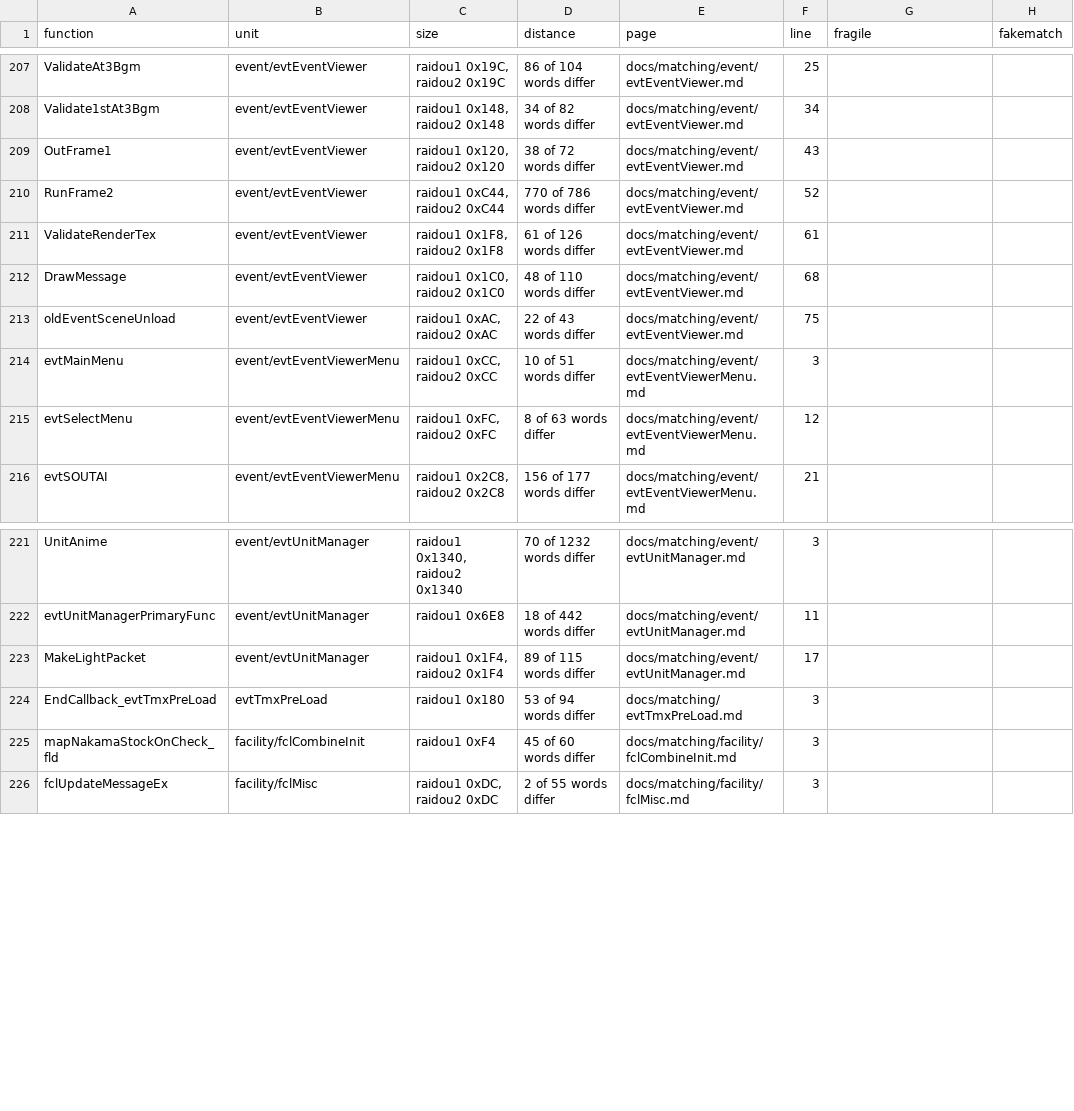
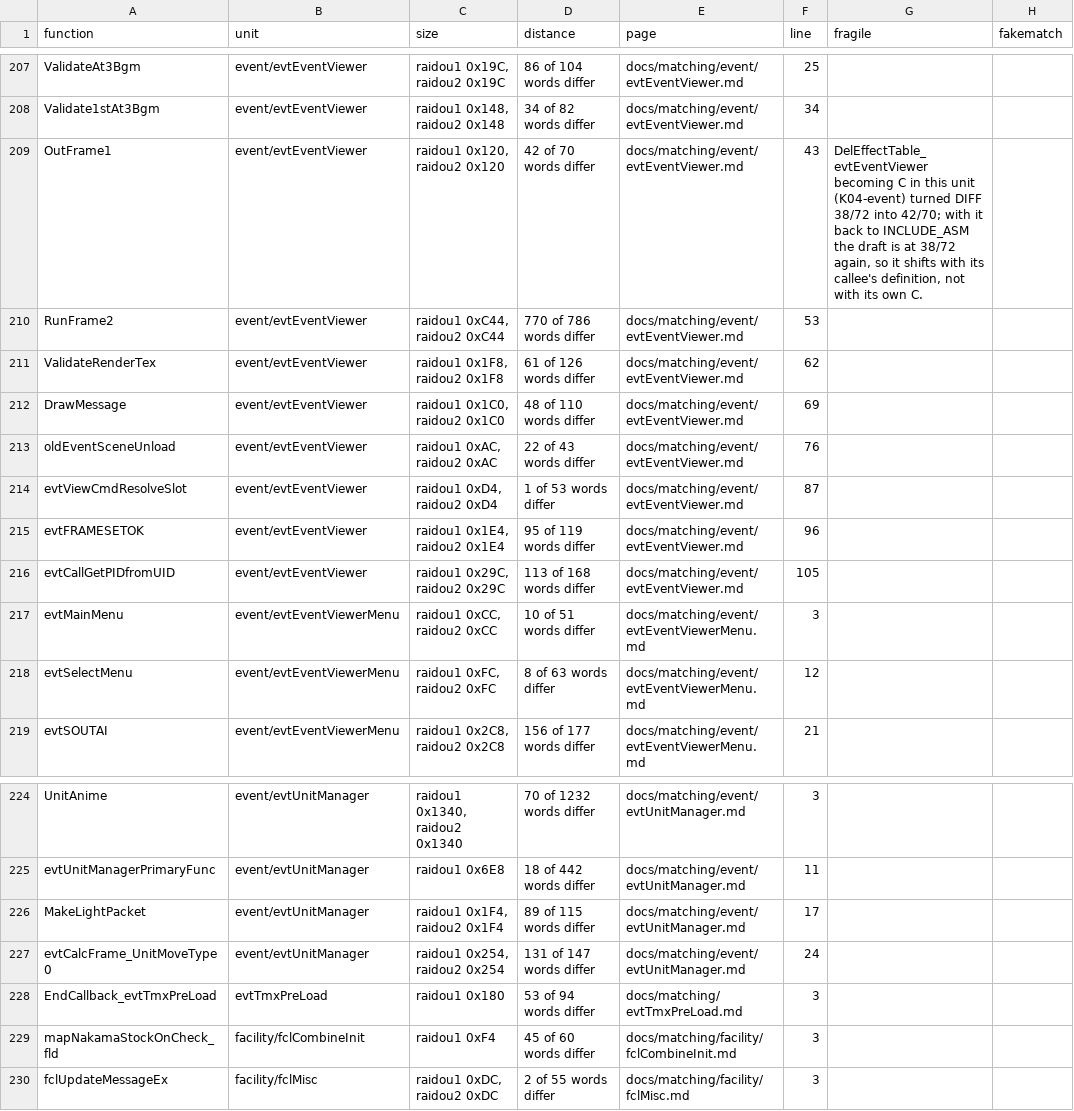
Before and after one commit to Megami-Decomps/raidou-decomp, a TSV file: docs/matching/INDEX.tsv, drawn as a sheet; only a part is shown, gaps mark what is left out.

Commit message:
Add K04-event batch (72 match, 4 non-matching)

```diff
--- a/docs/matching/INDEX.tsv
+++ b/docs/matching/INDEX.tsv
@@ -208,7 +208,10 @@ ValidateAt3Bgm	event/evtEventViewer	raidou1 0x19C, raidou2 0x19C	86 of 104 words
 Validate1stAt3Bgm	event/evtEventViewer	raidou1 0x148, raidou2 0x148	34 of 82 words differ	docs/matching/event/evtEventViewer.md	34		
-OutFrame1	event/evtEventViewer	raidou1 0x120, raidou2 0x120	38 of 72 words differ	docs/matching/event/evtEventViewer.md	43		
-RunFrame2	event/evtEventViewer	raidou1 0xC44, raidou2 0xC44	770 of 786 words differ	docs/matching/event/evtEventViewer.md	52		
-ValidateRenderTex	event/evtEventViewer	raidou1 0x1F8, raidou2 0x1F8	61 of 126 words differ	docs/matching/event/evtEventViewer.md	61		
-DrawMessage	event/evtEventViewer	raidou1 0x1C0, raidou2 0x1C0	48 of 110 words differ	docs/matching/event/evtEventViewer.md	68		
-oldEventSceneUnload	event/evtEventViewer	raidou1 0xAC, raidou2 0xAC	22 of 43 words differ	docs/matching/event/evtEventViewer.md	75		
+OutFrame1	event/evtEventViewer	raidou1 0x120, raidou2 0x120	42 of 70 words differ	docs/matching/event/evtEventViewer.md	43	DelEffectTable_evtEventViewer becoming C in this unit (K04-event) turned DIFF 38/72 into 42/70; with it back to INCLUDE_ASM the draft is at 38/72 again, so it shifts with its callee's definition, not with its own C.	
+RunFrame2	event/evtEventViewer	raidou1 0xC44, raidou2 0xC44	770 of 786 words differ	docs/matching/event/evtEventViewer.md	53		
+ValidateRenderTex	event/evtEventViewer	raidou1 0x1F8, raidou2 0x1F8	61 of 126 words differ	docs/matching/event/evtEventViewer.md	62		
+DrawMessage	event/evtEventViewer	raidou1 0x1C0, raidou2 0x1C0	48 of 110 words differ	docs/matching/event/evtEventViewer.md	69		
+oldEventSceneUnload	event/evtEventViewer	raidou1 0xAC, raidou2 0xAC	22 of 43 words differ	docs/matching/event/evtEventViewer.md	76		
+evtViewCmdResolveSlot	event/evtEventViewer	raidou1 0xD4, raidou2 0xD4	1 of 53 words differ	docs/matching/event/evtEventViewer.md	87		
+evtFRAMESETOK	event/evtEventViewer	raidou1 0x1E4, raidou2 0x1E4	95 of 119 words differ	docs/matching/event/evtEventViewer.md	96		
+evtCallGetPIDfromUID	event/evtEventViewer	raidou1 0x29C, raidou2 0x29C	113 of 168 words differ	docs/matching/event/evtEventViewer.md	105		
 evtMainMenu	event/evtEventViewerMenu	raidou1 0xCC, raidou2 0xCC	10 of 51 words differ	docs/matching/event/evtEventViewerMenu.md	3		
@@ -223,2 +226,3 @@ evtUnitManagerPrimaryFunc	event/evtUnitManager	raidou1 0x6E8	18 of 442 words dif
 MakeLightPacket	event/evtUnitManager	raidou1 0x1F4, raidou2 0x1F4	89 of 115 words differ	docs/matching/event/evtUnitManager.md	17		
+evtCalcFrame_UnitMoveType0	event/evtUnitManager	raidou1 0x254, raidou2 0x254	131 of 147 words differ	docs/matching/event/evtUnitManager.md	24		
 EndCallback_evtTmxPreLoad	evtTmxPreLoad	raidou1 0x180	53 of 94 words differ	docs/matching/evtTmxPreLoad.md	3		
```
Also changed, not shown: 38 other files.
